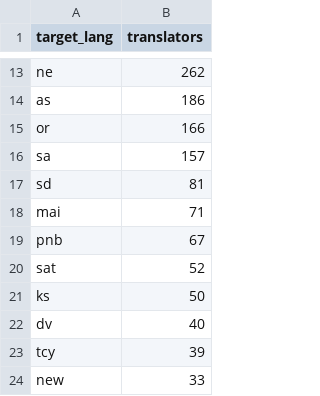
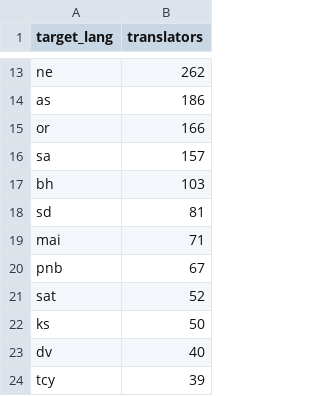
Before and after one commit to santhoshtr/state-of-indic-language-wikis-2026, a CSV file: data/cx_translators.csv, drawn as a sheet; only a part is shown, gaps mark what is left out; the shorter side is filled out with more unchanged rows; the diff names each change by its address in the sheet, - before the commit and + after, or states it on an @@ line.

```diff
--- a/data/cx_translators.csv
+++ b/data/cx_translators.csv
+row 17: bh | 103
```
Also changed, not shown: data/cx_language_pairs.csv, data/cx_translations_monthly.csv, 3 other files.
